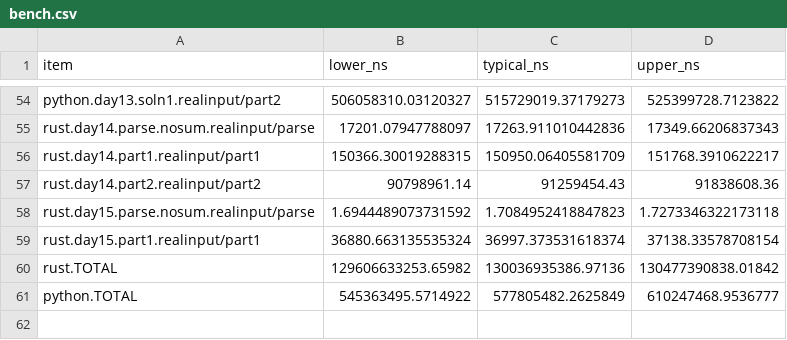
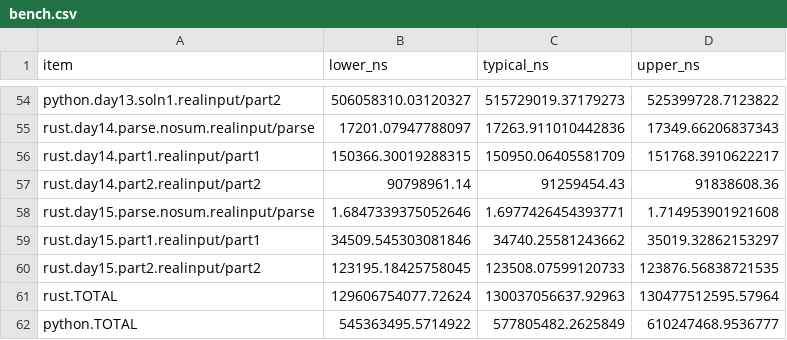
Before and after one commit to ankitson/aoc, a CSV file: 2023/bench.csv, drawn as a sheet; only a part is shown, gaps mark what is left out.

```diff
--- a/2023/bench.csv
+++ b/2023/bench.csv
@@ -57,5 +57,6 @@ rust.day14.part1.realinput/part1,150366.30019288315,150950.06405581709,151768.39
 rust.day14.part2.realinput/part2,90798961.14,91259454.43,91838608.36
-rust.day15.parse.nosum.realinput/parse,1.6944489073731592,1.7084952418847823,1.7273346322173118
-rust.day15.part1.realinput/part1,36880.663135535324,36997.373531618374,37138.33578708154
-rust.TOTAL,129606633253.65982,130036935386.97136,130477390838.01842
+rust.day15.parse.nosum.realinput/parse,1.6847339375052646,1.6977426454393771,1.714953901921608
+rust.day15.part1.realinput/part1,34509.545303081846,34740.25581243662,35019.32862153297
+rust.day15.part2.realinput/part2,123195.18425758045,123508.07599120733,123876.56838721535
+rust.TOTAL,129606754077.72624,130037056637.92963,130477512595.57964
 python.TOTAL,545363495.5714922,577805482.2625849,610247468.9536777
```
Also changed, not shown: 6 other files.
